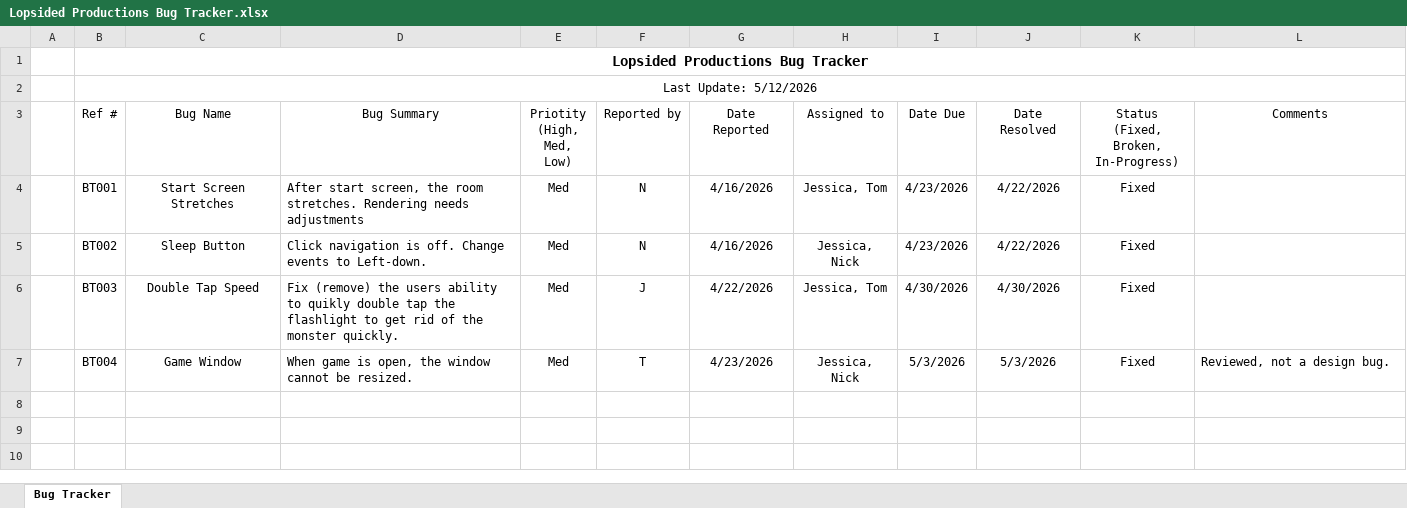
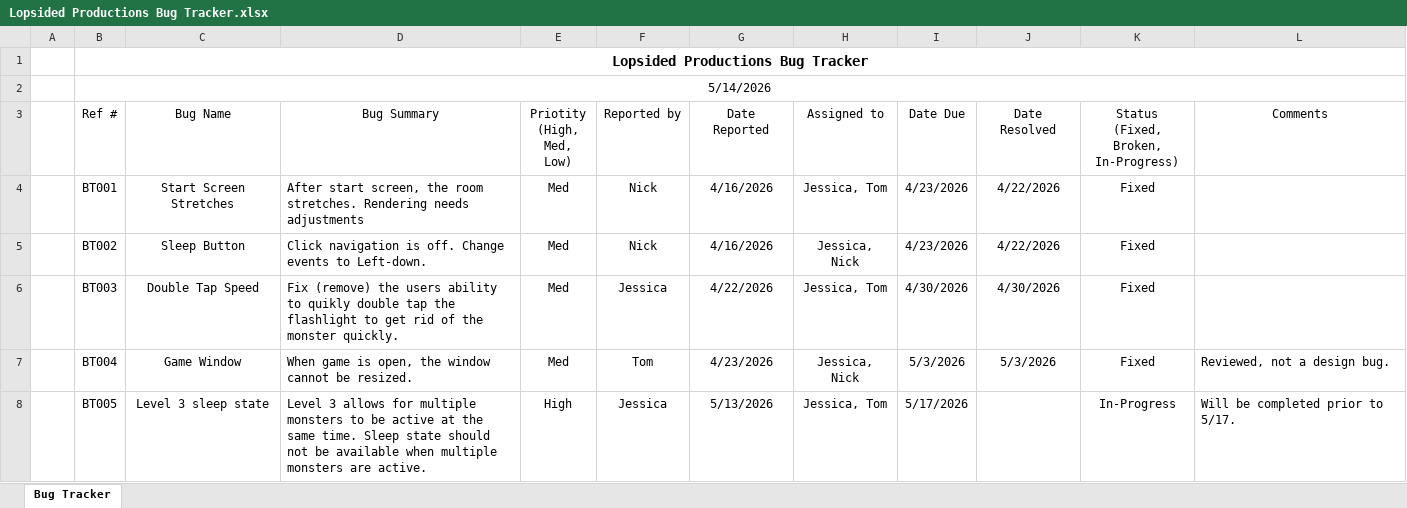
Before and after one commit to NickPokusa/Insomniac, an Excel workbook: Lopsided Productions Bug Tracker.xlsx, sheet Bug Tracker, drawn as a sheet; values as stored, in another font and other column widths than the file's, no borders; table styles not drawn; the diff names each change by its address in the sheet, - before the commit and + after, or states it on an @@ line.

Commit message:
Updated Risk Log and Bug Tracker for 5/14 individual submission

```diff
--- a/Lopsided Productions Bug Tracker.xlsx (sheet Bug Tracker)
+++ b/Lopsided Productions Bug Tracker.xlsx (sheet Bug Tracker)
-B2 (Ref #): Last Update: 5/12/2026
+B2 (Ref #): 5/14/2026
-F4:F5 (Reported by): N
+F4:F5 (Reported by): Nick
-F6 (Reported by): J
+F6 (Reported by): Jessica
-F7 (Reported by): T
+F7 (Reported by): Tom
+row 8:  | BT005 | Level 3 sleep state | Level 3 allows for multiple monsters to be active at the same time. Sleep state should not be available when multiple monsters are active. | High | Jessica | 5/13/2026 | Jessica, Tom | 5/17/2026 |  | In-Progress | Will be completed prior to 5/17.
```
Also changed, not shown: Lopsided Productions Issues Log.xlsx, 2 other files.
